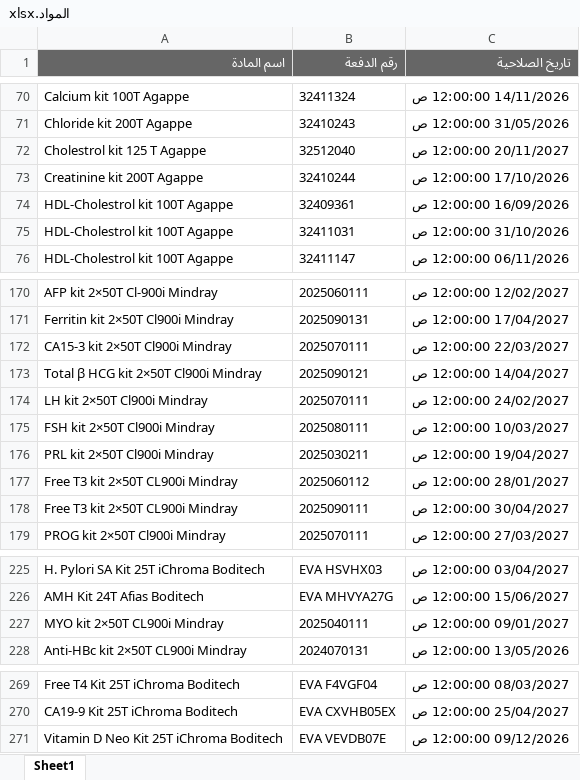
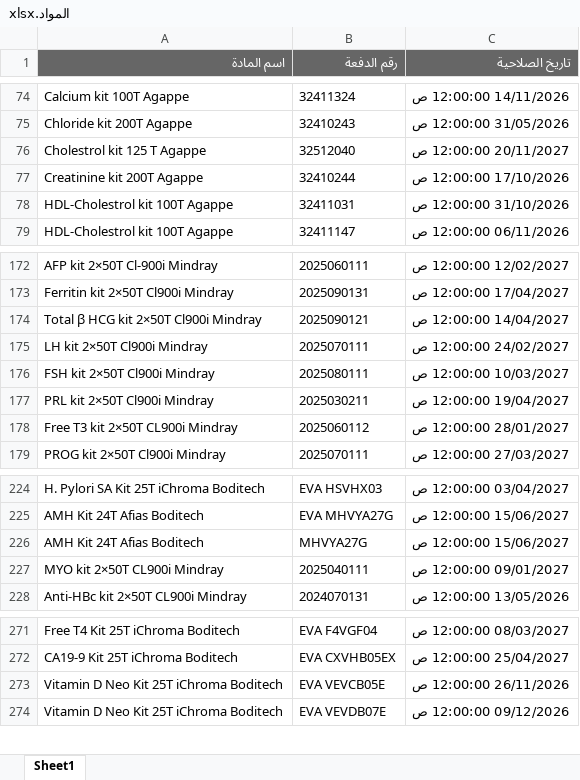
Before and after one commit to abdallawolf92/expiry-check, an Excel workbook: المواد.xlsx, sheet Sheet1, drawn as a sheet; only a part is shown, gaps mark what is left out; values as stored, in another font and other column widths than the file's, no borders; removed rows and columns are numbered as before the commit, all else as after; the diff covers the shown part only; the diff names each change by its address in the sheet, - before the commit and + after, or states it on an @@ line.

```diff
--- a/المواد.xlsx (sheet Sheet1)
+++ b/المواد.xlsx (sheet Sheet1)
-row 74: HDL-Cholestrol kit 100T Agappe | 32409361 | 16/09/2026 12:00:00 ص
-row 172: CA15-3 kit 2×50T Cl900i Mindray | 2025070111 | 22/03/2027 12:00:00 ص
-row 178: Free T3 kit 2×50T CL900i Mindray | 2025090111 | 30/04/2027 12:00:00 ص
+row 226: AMH Kit 24T Afias Boditech | MHVYA27G | 15/06/2027 12:00:00 ص
+row 273: Vitamin D Neo Kit 25T iChroma Boditech | EVA VEVCB05E | 26/11/2026 12:00:00 ص
```
Also changed, not shown: 14 added rows, 7 removed rows and 4 edited cells elsewhere in this sheet.
